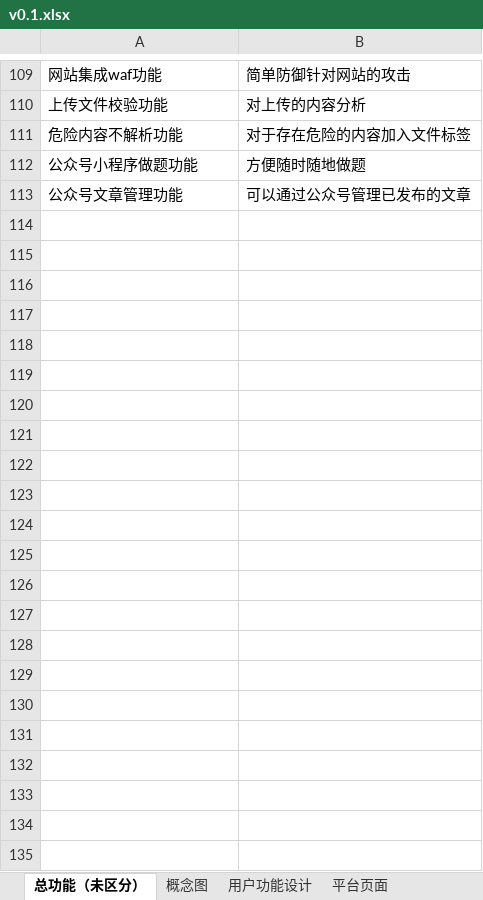
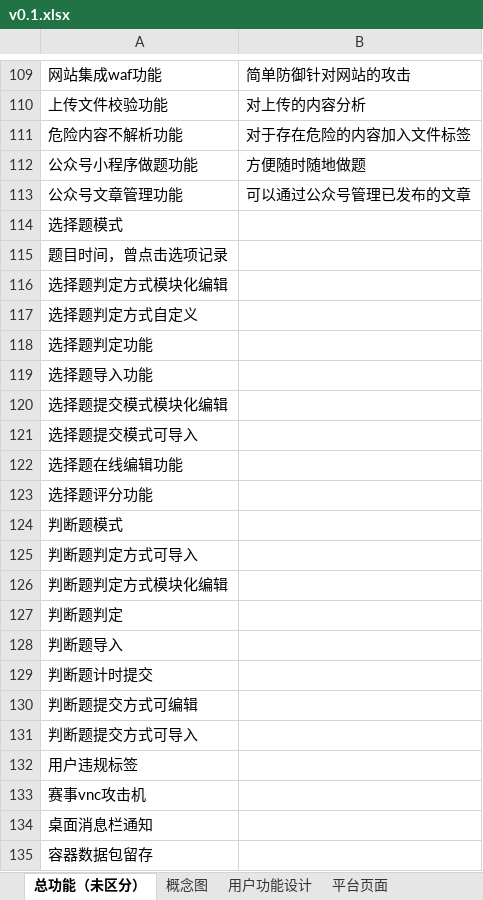
Before and after one commit to Yaoisss/Harmbook-Project-Docments, an Excel workbook: v0.1/v0.1.xlsx, sheet 总功能（未区分）, drawn as a sheet; only a part is shown, gaps mark what is left out; values as stored, in another font and other column widths than the file's, no cell formats; the diff names each change by its address in the sheet, - before the commit and + after, or states it on an @@ line.

```diff
--- a/v0.1/v0.1.xlsx (sheet 总功能（未区分）)
+++ b/v0.1/v0.1.xlsx (sheet 总功能（未区分）)
+row 114: 选择题模式
+row 115: 题目时间，曾点击选项记录
+row 116: 选择题判定方式模块化编辑
+row 117: 选择题判定方式自定义
+row 118: 选择题判定功能
+row 119: 选择题导入功能
+row 120: 选择题提交模式模块化编辑
+row 121: 选择题提交模式可导入
+row 122: 选择题在线编辑功能
+row 123: 选择题评分功能
+row 124: 判断题模式
+row 125: 判断题判定方式可导入
+row 126: 判断题判定方式模块化编辑
+row 127: 判断题判定
+row 128: 判断题导入
+row 129: 判断题计时提交
+row 130: 判断题提交方式可编辑
+row 131: 判断题提交方式可导入
+row 132: 用户违规标签
+row 133: 赛事vnc攻击机
+row 134: 桌面消息栏通知
+row 135: 容器数据包留存
```
Also changed, not shown: sheet 运维用户功能模块, sheet 用户功能设计, other sheet tabs, cell formats.
